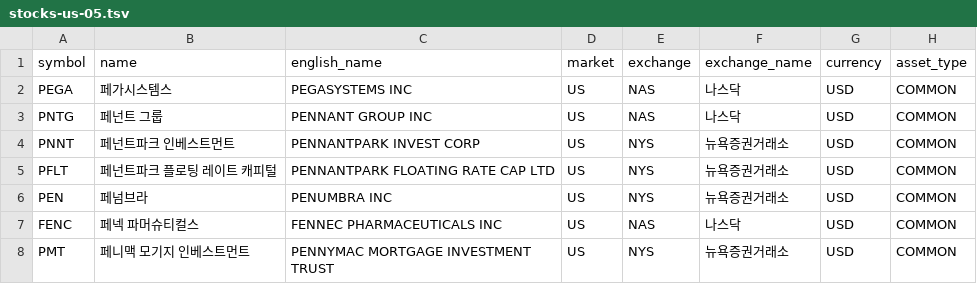
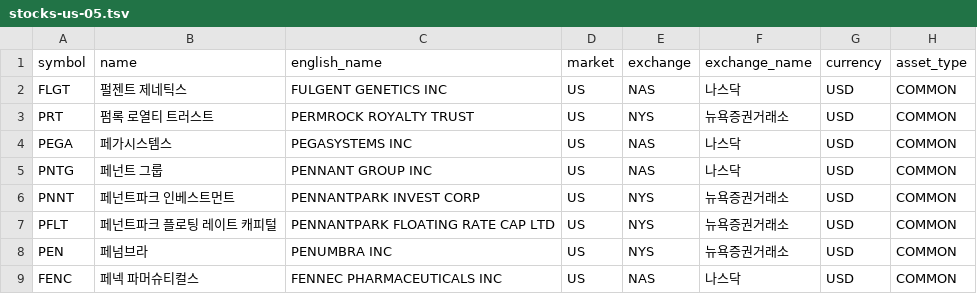
Before and after one commit to jjanggoo5950-code/universe, a TSV file: data/stocks-us-05.tsv, drawn as a sheet; only a part is shown; the shorter side is filled out with more unchanged rows.

```diff
--- a/data/stocks-us-05.tsv
+++ b/data/stocks-us-05.tsv
@@ -1,2 +1,4 @@
 symbol	name	english_name	market	exchange	exchange_name	currency	asset_type
+FLGT	펄젠트 제네틱스	FULGENT GENETICS INC	US	NAS	나스닥	USD	COMMON
+PRT	펌록 로열티 트러스트	PERMROCK ROYALTY TRUST	US	NYS	뉴욕증권거래소	USD	COMMON
 PEGA	페가시스템스	PEGASYSTEMS INC	US	NAS	나스닥	USD	COMMON
```
Also changed, not shown: data/stocks-kr-02.tsv, data/stocks-us-01.tsv, 5 other files.
